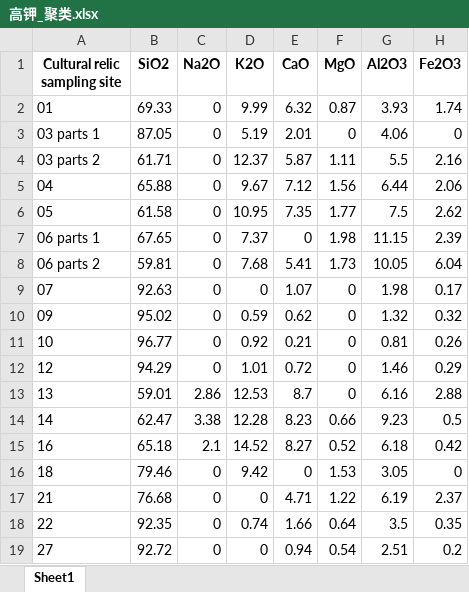
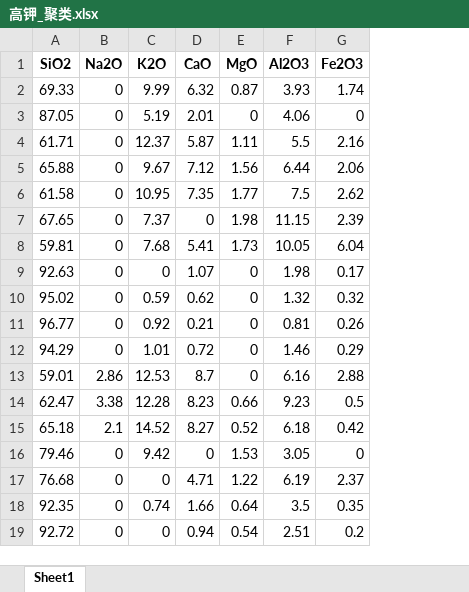
Before and after one commit to heshuji/paper, an Excel workbook: ancient_glass/高钾_聚类.xlsx, sheet Sheet1, drawn as a sheet; only a part is shown; values as stored, in another font and other column widths than the file's, no borders; the diff names each change by its address in the sheet, - before the commit and + after, or states it on an @@ line.

```diff
--- a/ancient_glass/高钾_聚类.xlsx (sheet Sheet1)
+++ b/ancient_glass/高钾_聚类.xlsx (sheet Sheet1)
-column A (Cultural relic sampling site), rows 2-19: 01 | 03 parts 1 | 03 parts 2 | 04 | 05 | 06 parts 1 | 06 parts 2 | 07 | 09 | 10 | 12 | 13 | 14 | 16 | 18 | 21 | 22 | 27
```
Also changed, not shown: ancient_glass/铅钡_聚类.xlsx, 3 other files.
